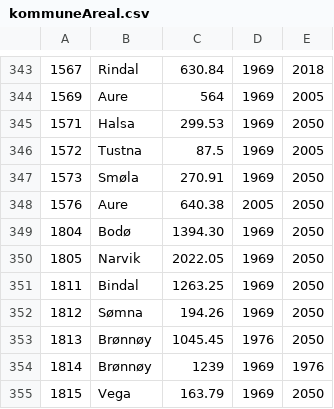
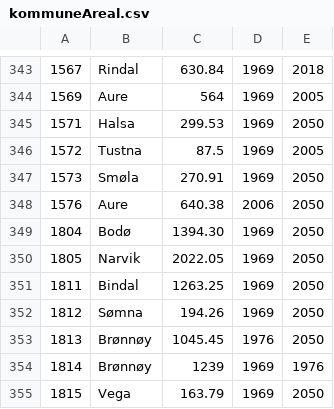
Before and after one commit to Sethan/jordbruksjordkart, a CSV file: uplodader/kommuneAreal.csv, drawn as a sheet; only a part is shown, gaps mark what is left out.

```diff
--- a/uplodader/kommuneAreal.csv
+++ b/uplodader/kommuneAreal.csv
@@ -347,3 +347,3 @@
 1573;Smøla;270.91;1969;2050
-1576;Aure;640.38;2005;2050
+1576;Aure;640.38;2006;2050
 1804;Bodø;1394.30;1969;2050
```
Also changed, not shown: 7 other files.
